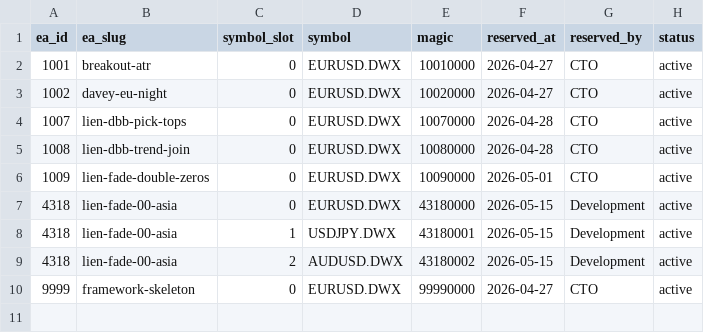
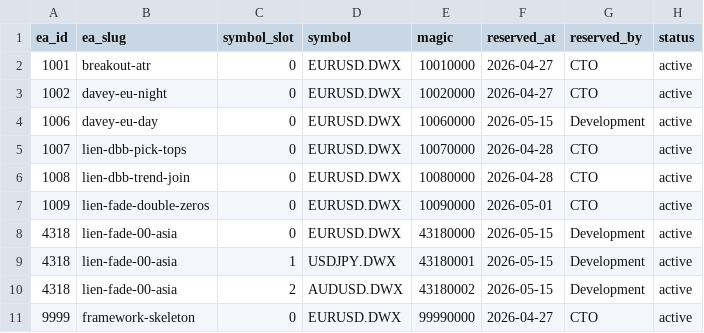
Before and after one commit to QuantMechanica/VPS-PortfolioBuild, a CSV file: framework/registry/magic_numbers.csv, drawn as a sheet.

Commit message:
Build QM5_1006 davey-eu-day P0 EA and registries

```diff
--- a/framework/registry/magic_numbers.csv
+++ b/framework/registry/magic_numbers.csv
@@ -3,2 +3,3 @@ ea_id,ea_slug,symbol_slot,symbol,magic,reserved_at,reserved_by,status
 1002,davey-eu-night,0,EURUSD.DWX,10020000,2026-04-27,CTO,active
+1006,davey-eu-day,0,EURUSD.DWX,10060000,2026-05-15,Development,active
 1007,lien-dbb-pick-tops,0,EURUSD.DWX,10070000,2026-04-28,CTO,active
```
Also changed, not shown: framework/registry/ea_id_registry.csv, 3 other files.
